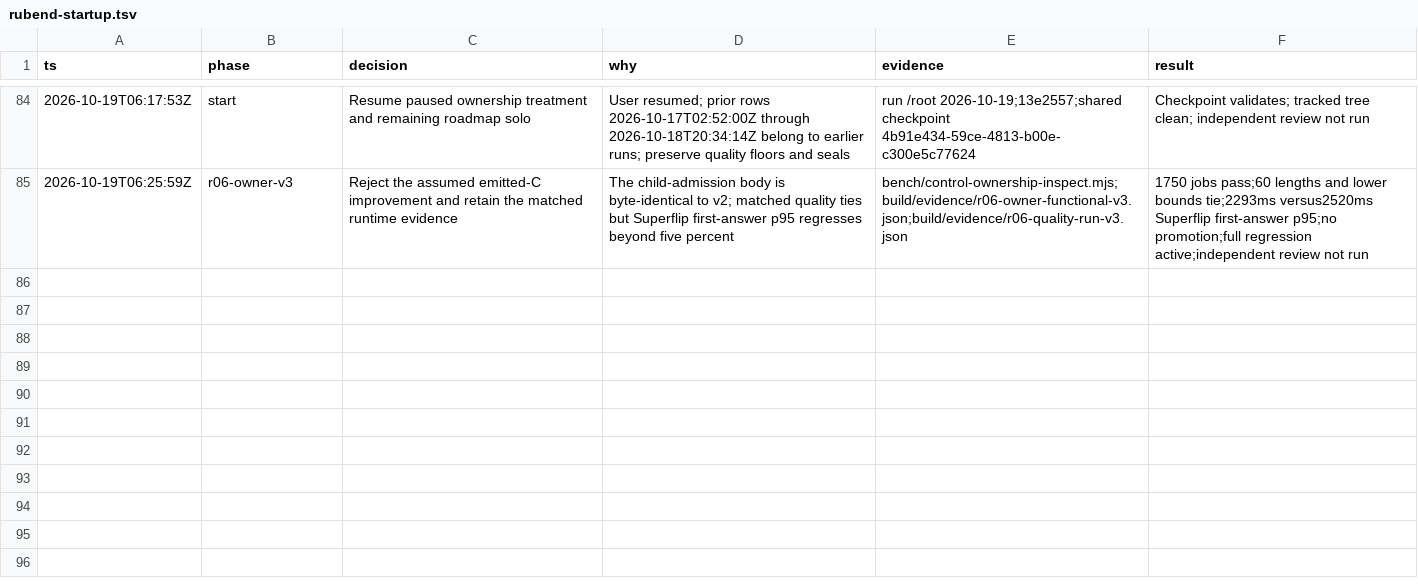
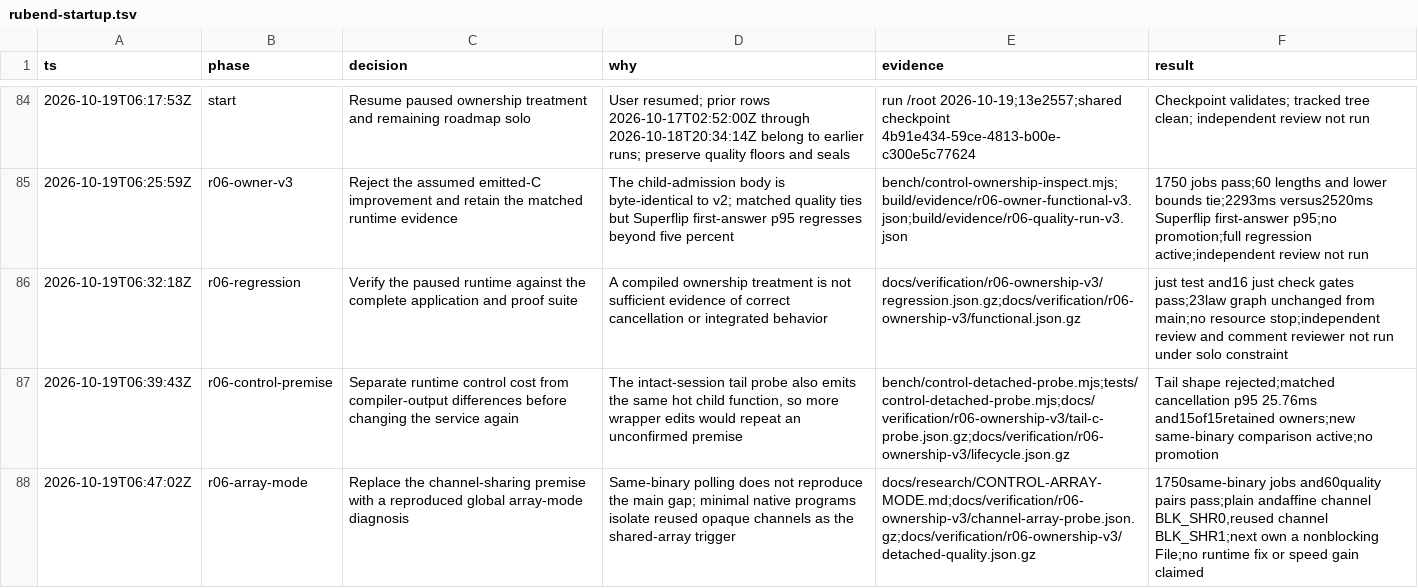
Before and after one commit to yuzyayvri/rubend, a TSV file: .audit/rubend-startup.tsv, drawn as a sheet; only a part is shown, gaps mark what is left out; the diff names each change by its address in the sheet, - before the commit and + after, or states it on an @@ line.

Commit message:
perf: isolate control channel global array-mode overhead

```diff
--- a/.audit/rubend-startup.tsv
+++ b/.audit/rubend-startup.tsv
+row 86: 2026-10-19T06:32:18Z | r06-regression | Verify the paused runtime against the complete application and proof suite | A compiled ownership treatment is not sufficient evidence of correct cancellation or integrated behavior | docs/verification/r06-ownership-v3/regression.json.gz;docs/verification/r06-ownership-v3/functional.json.gz | just test and16 just check gates pass;23law graph unchanged from main;no resource stop;independent review and comment reviewer not run under solo constraint
+row 87: 2026-10-19T06:39:43Z | r06-control-premise | Separate runtime control cost from compiler-output differences before changing the service again | The intact-session tail probe also emits the same hot child function, so more wrapper edits would repeat an unconfirmed premise | bench/control-detached-probe.mjs;tests/control-detached-probe.mjs;docs/verification/r06-ownership-v3/tail-c-probe.json.gz;docs/verification/r06-ownership-v3/lifecycle.json.gz | Tail shape rejected;matched cancellation p95 25.76ms and15of15retained owners;new same-binary comparison active;no promotion
+row 88: 2026-10-19T06:47:02Z | r06-array-mode | Replace the channel-sharing premise with a reproduced global array-mode diagnosis | Same-binary polling does not reproduce the main gap; minimal native programs isolate reused opaque channels as the shared-array trigger | docs/research/CONTROL-ARRAY-MODE.md;docs/verification/r06-ownership-v3/channel-array-probe.json.gz;docs/verification/r06-ownership-v3/detached-quality.json.gz | 1750same-binary jobs and60quality pairs pass;plain andaffine channel BLK_SHR0,reused channel BLK_SHR1;next own a nonblocking File;no runtime fix or speed gain claimed
```
Also changed, not shown: 20 other files.
